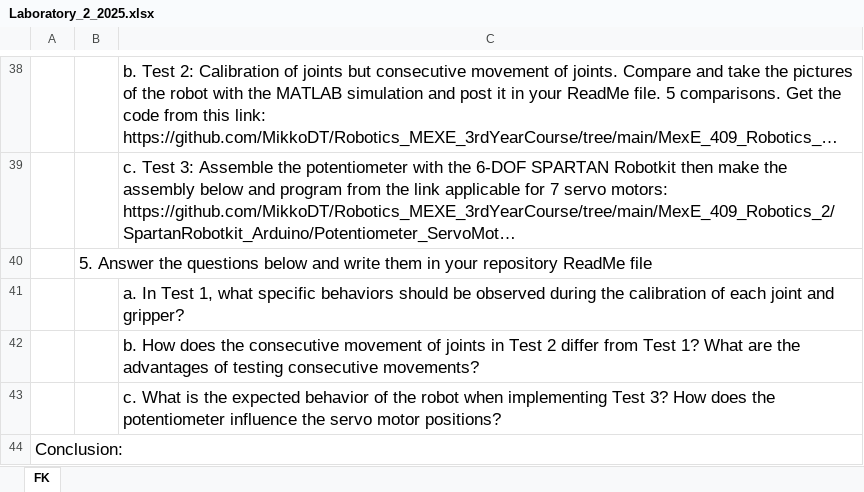
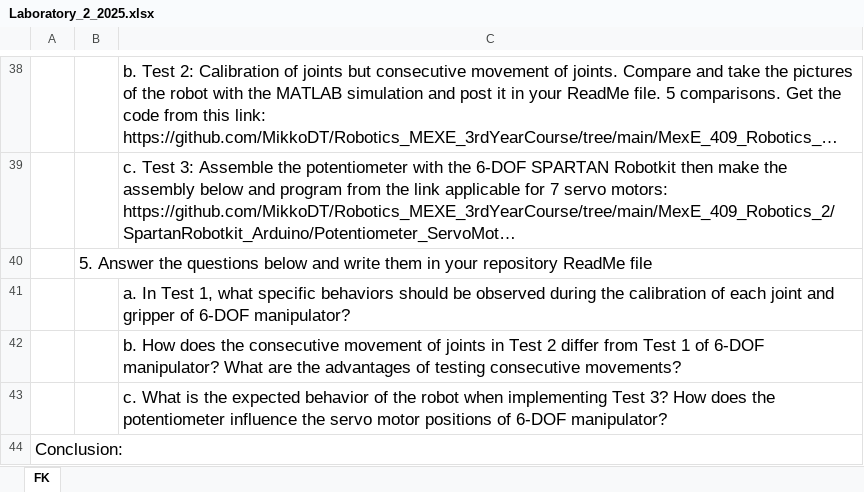
Before and after one commit to MikkoDT/Robotics_MEXE_3rdYearCourse, an Excel workbook: MexE_409_Robotics_2/Laboratory_Activities/2024-2025/Laboratory_2_2025.xlsx, sheet FK, drawn as a sheet; only a part is shown, gaps mark what is left out; long unchanged cells end in …; values as stored, in another font and other column widths than the file's, no borders; charts and pictures not drawn; the diff names each change by its address in the sheet, - before the commit and + after, or states it on an @@ line.

Commit message:
Update Laboratory_2_2025.xlsx

```diff
--- a/MexE_409_Robotics_2/Laboratory_Activities/2024-2025/Laboratory_2_2025.xlsx (sheet FK)
+++ b/MexE_409_Robotics_2/Laboratory_Activities/2024-2025/Laboratory_2_2025.xlsx (sheet FK)
-C41: …joint and gripper?
+C41: …joint and gripper of 6-DOF manipulator?
-C42: …from Test 1? What are…
+C42: …from Test 1 of 6-DOF manipulator? What are…
-C43: …servo motor positions?
+C43: …servo motor positions of 6-DOF manipulator?
```
